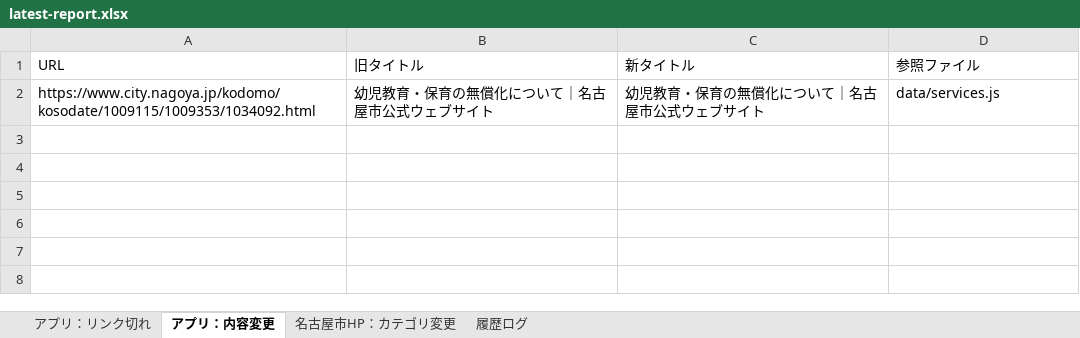
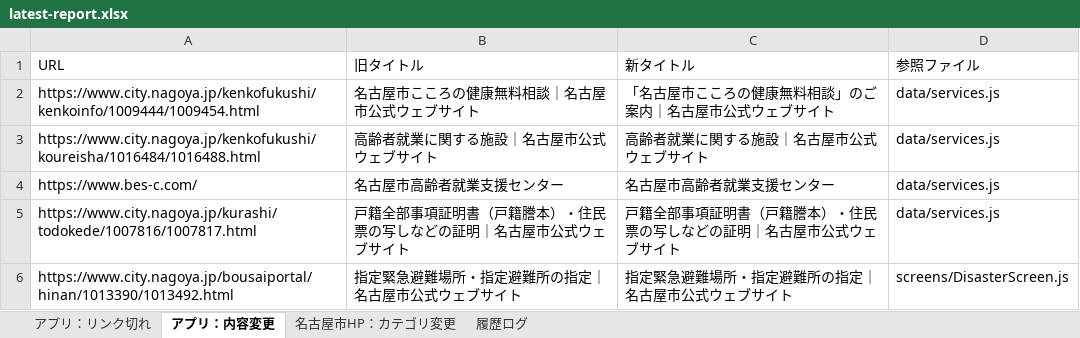
Before and after one commit to anishihara-prog/NagoyaApp, an Excel workbook: reports/latest-report.xlsx, sheet アプリ：内容変更, drawn as a sheet; values as stored, in another font and other column widths than the file's, no borders; removed rows and columns are numbered as before the commit, all else as after; the diff names each change by its address in the sheet, - before the commit and + after, or states it on an @@ line.

```diff
--- a/reports/latest-report.xlsx (sheet アプリ：内容変更)
+++ b/reports/latest-report.xlsx (sheet アプリ：内容変更)
-row 2: https://www.city.nagoya.jp/kodomo/kosodate/1009115/1009353/1034092.html | 幼児教育・保育の無償化について｜名古屋市公式ウェブサイト | 幼児教育・保育の無償化について｜名古屋市公式ウェブサイト | data/services.js
+row 2: https://www.city.nagoya.jp/kenkofukushi/kenkoinfo/1009444/1009454.html | 名古屋市こころの健康無料相談｜名古屋市公式ウェブサイト | 「名古屋市こころの健康無料相談」のご案内｜名古屋市公式ウェブサイト | data/services.js
+row 3: https://www.city.nagoya.jp/kenkofukushi/koureisha/1016484/1016488.html | 高齢者就業に関する施設｜名古屋市公式ウェブサイト | 高齢者就業に関する施設｜名古屋市公式ウェブサイト | data/services.js
+row 4: https://www.bes-c.com/ | 名古屋市高齢者就業支援センター | 名古屋市高齢者就業支援センター | data/services.js
+row 5: https://www.city.nagoya.jp/kurashi/todokede/1007816/1007817.html | 戸籍全部事項証明書（戸籍謄本）・住民票の写しなどの証明｜名古屋市公式ウェブサイト | 戸籍全部事項証明書（戸籍謄本）・住民票の写しなどの証明｜名古屋市公式ウェブサイト | data/services.js
+row 6: https://www.city.nagoya.jp/bousaiportal/hinan/1013390/1013492.html | 指定緊急避難場所・指定避難所の指定｜名古屋市公式ウェブサイト | 指定緊急避難場所・指定避難所の指定｜名古屋市公式ウェブサイト | screens/DisasterScreen.js
```
Also changed, not shown: sheet 履歴ログ, sheet 名古屋市HP：カテゴリ変更, sheet アプリ：リンク切れ, 2 other files.
